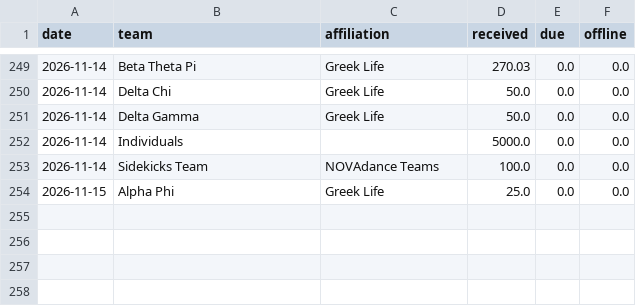
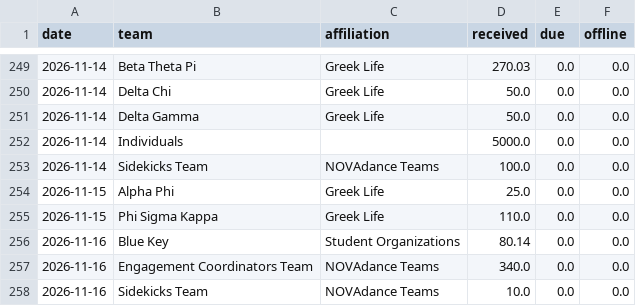
Before and after one commit to gagesoled/novadance-dashboard, a CSV file: data/daily_team_totals.csv, drawn as a sheet; only a part is shown, gaps mark what is left out.

```diff
--- a/data/daily_team_totals.csv
+++ b/data/daily_team_totals.csv
@@ -254 +254,5 @@ date,team,affiliation,received,due,offline
 2026-11-15,Alpha Phi,Greek Life,25.0,0.0,0.0
+2026-11-15,Phi Sigma Kappa,Greek Life,110.0,0.0,0.0
+2026-11-16,Blue Key,Student Organizations,80.14,0.0,0.0
+2026-11-16,Engagement Coordinators Team,NOVAdance Teams,340.0,0.0,0.0
+2026-11-16,Sidekicks Team,NOVAdance Teams,10.0,0.0,0.0
```
Also changed, not shown: data/snapshot_history.csv, data/team_snapshot.csv, 1 other file.
